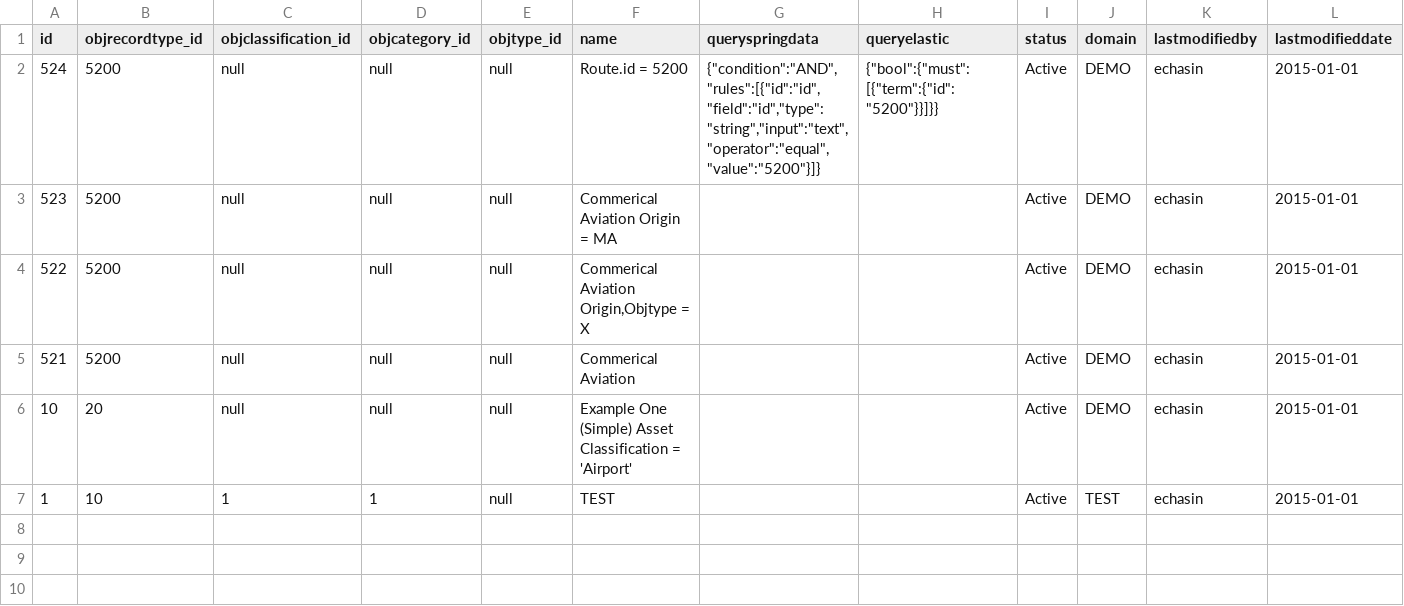
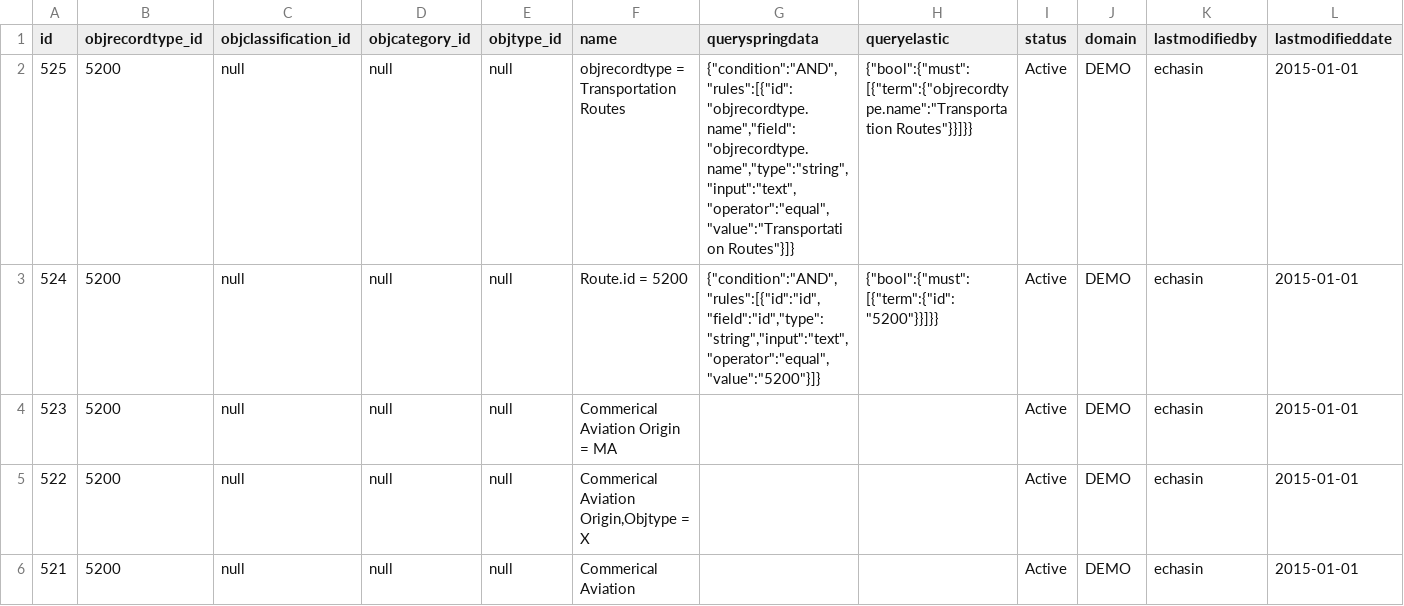
Before and after one commit to echasin/adap_postgres_mvp, a CSV file: src/main/resources/config/liquibase/filters_adap_0.csv, drawn as a sheet; only a part is shown; the shorter side is filled out with more unchanged rows; rows hold the shown columns only; the diff names each change by its address in the sheet, - before the commit and + after, or states it on an @@ line.

Commit message:
Updated filters_adap_o.csv for Drools Route POC,  created routeRuleSetOne.drl placeholder file.

```diff
--- a/src/main/resources/config/liquibase/filters_adap_0.csv
+++ b/src/main/resources/config/liquibase/filters_adap_0.csv
+row 2: 525 | 5200 | null | null | null | objrecordtype = Transportation Routes | {"condition":"AND","rules":[{"id":"objrecordtype.name","field":"objrecordtype.name","type":"string","input":"text","operator":"equal","value":"Transportation Routes"}]} | {"bool":{"must":[{"term":{"objrecordtype.name":"Transportation Routes"}}]}} | Active | DEMO | echasin | 2015-01-01
```
Also changed, not shown: 1 other file.
